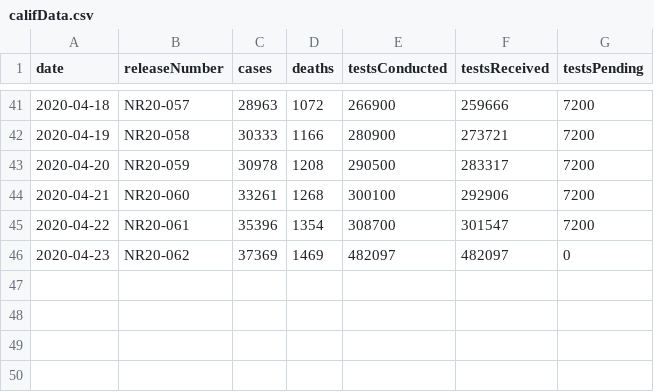
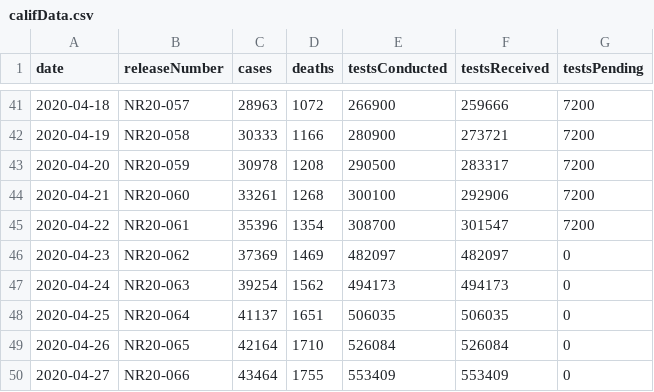
Before and after one commit to jkua/covid19, a CSV file: data/califData.csv, drawn as a sheet; only a part is shown, gaps mark what is left out.

Commit message:
New data 2020-04-27 (midday, before CDPH release)

```diff
--- a/data/califData.csv
+++ b/data/califData.csv
@@ -46 +46,5 @@ date,releaseNumber,cases,deaths,testsConducted,testsReceived,testsPending
 2020-04-23,NR20-062,37369,1469,482097,482097,0
+2020-04-24,NR20-063,39254,1562,494173,494173,0
+2020-04-25,NR20-064,41137,1651,506035,506035,0
+2020-04-26,NR20-065,42164,1710,526084,526084,0
+2020-04-27,NR20-066,43464,1755,553409,553409,0
```
Also changed, not shown: 5 other files.
